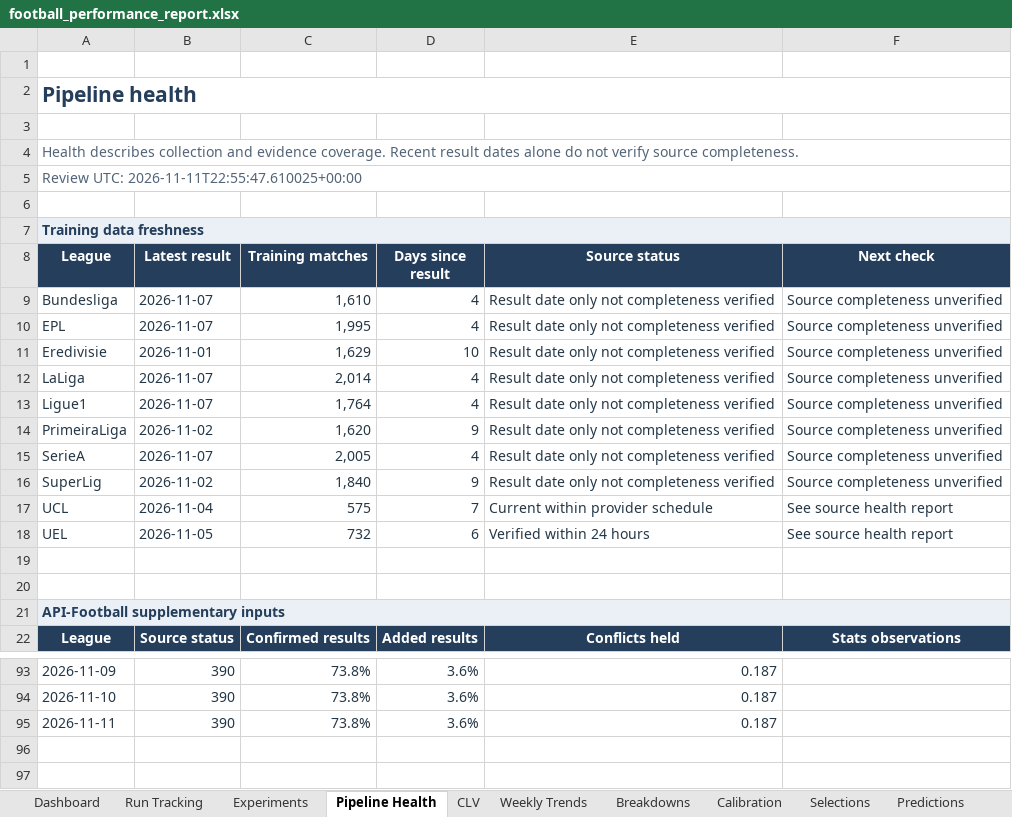
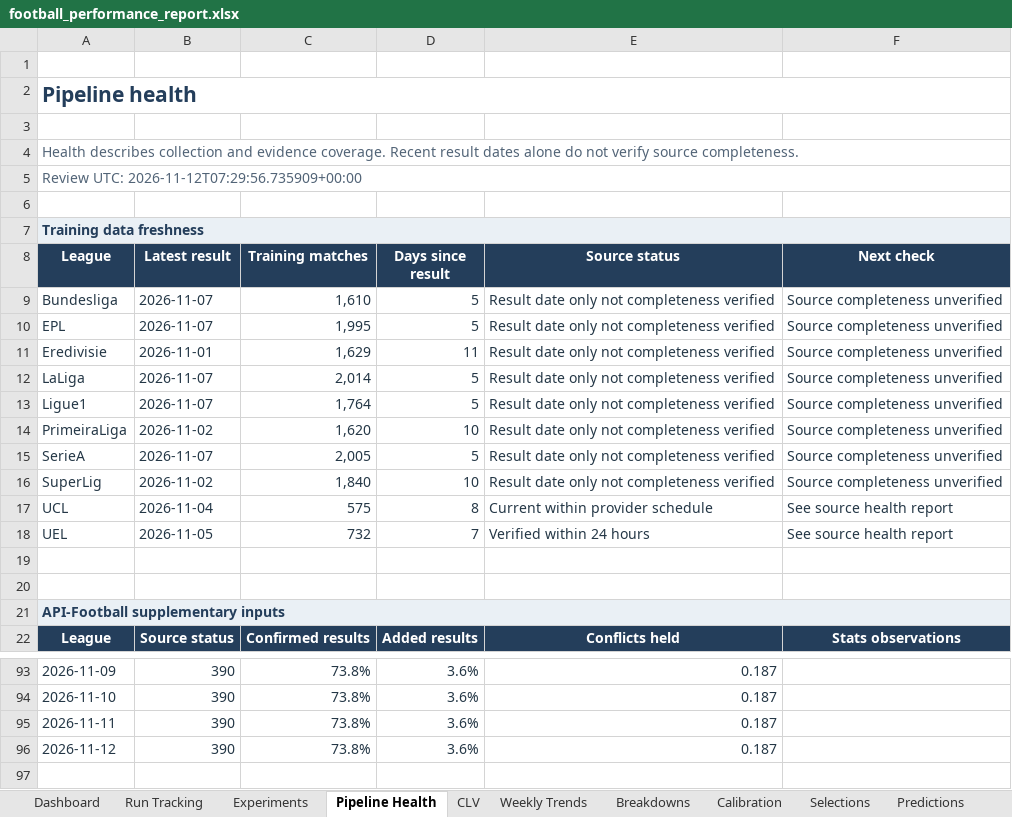
Before and after one commit to paulmaina/football-value-pipeline, an Excel workbook: football_output_v2/readable/football_performance_report.xlsx, sheet Pipeline Health, drawn as a sheet; only a part is shown, gaps mark what is left out; the shorter side is filled out with more unchanged rows; values as stored, in another font and other column widths than the file's, no borders; conditional formats not drawn; the diff names each change by its address in the sheet, - before the commit and + after, or states it on an @@ line.

```diff
--- a/football_output_v2/readable/football_performance_report.xlsx (sheet Pipeline Health)
+++ b/football_output_v2/readable/football_performance_report.xlsx (sheet Pipeline Health)
-A5 (League): Review UTC: 2026-11-11T22:55:47.610025+00:00
+A5 (League): Review UTC: 2026-11-12T07:29:56.735909+00:00
-D9:D10 (Days since result): 4
+D9:D10 (Days since result): 5
-D11 (Days since result): 10
+D11 (Days since result): 11
-D12:D13 (Days since result): 4
+D12:D13 (Days since result): 5
-D14 (Days since result): 9
+D14 (Days since result): 10
-D15 (Days since result): 4
+D15 (Days since result): 5
-D16 (Days since result): 9
+D16 (Days since result): 10
-D17 (Days since result): 7
+D17 (Days since result): 8
-D18 (Days since result): 6
+D18 (Days since result): 7
+row 96: 2026-11-12 | 390 | 73.8% | 3.6% | 0.187
```
Also changed, not shown: sheet Dashboard, sheet CLV, 20 other files.
